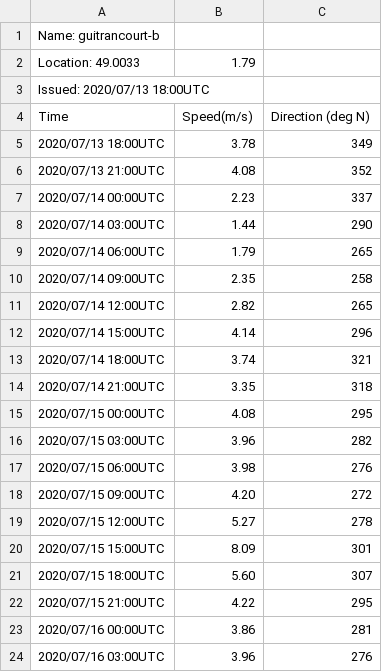
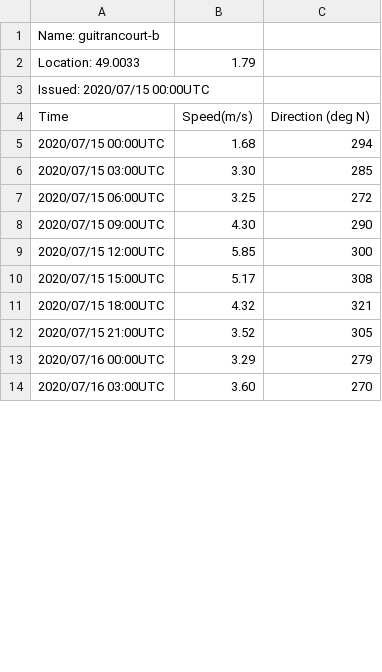
Before and after one commit to mshagirov/datathon2020, a CSV file: P003/datasets/model2/guitrancourt-b.csv, drawn as a sheet; only a part is shown; the diff covers the shown part only.

```diff
--- a/P003/datasets/model2/guitrancourt-b.csv
+++ b/P003/datasets/model2/guitrancourt-b.csv
@@ -2,23 +2,13 @@ Name: guitrancourt-b
 Location: 49.0033 , 1.79
-Issued: 2020/07/13 18:00UTC
+Issued: 2020/07/15 00:00UTC
 Time,Speed(m/s),Direction (deg N)
-2020/07/13 18:00UTC,3.78,349
-2020/07/13 21:00UTC,4.08,352
-2020/07/14 00:00UTC,2.23,337
-2020/07/14 03:00UTC,1.44,290
-2020/07/14 06:00UTC,1.79,265
-2020/07/14 09:00UTC,2.35,258
-2020/07/14 12:00UTC,2.82,265
-2020/07/14 15:00UTC,4.14,296
-2020/07/14 18:00UTC,3.74,321
-2020/07/14 21:00UTC,3.35,318
-2020/07/15 00:00UTC,4.08,295
-2020/07/15 03:00UTC,3.96,282
-2020/07/15 06:00UTC,3.98,276
-2020/07/15 09:00UTC,4.20,272
-2020/07/15 12:00UTC,5.27,278
-2020/07/15 15:00UTC,8.09,301
-2020/07/15 18:00UTC,5.60,307
-2020/07/15 21:00UTC,4.22,295
-2020/07/16 00:00UTC,3.86,281
-2020/07/16 03:00UTC,3.96,276
+2020/07/15 00:00UTC,1.68,294
+2020/07/15 03:00UTC,3.30,285
+2020/07/15 06:00UTC,3.25,272
+2020/07/15 09:00UTC,4.30,290
+2020/07/15 12:00UTC,5.85,300
+2020/07/15 15:00UTC,5.17,308
+2020/07/15 18:00UTC,4.32,321
+2020/07/15 21:00UTC,3.52,305
+2020/07/16 00:00UTC,3.29,279
+2020/07/16 03:00UTC,3.60,270
```
Also changed, not shown: 20 removed rows and 18 edited cells elsewhere in this file, P003/datasets/model2/angerville-1-b.csv, P003/datasets/model2/angerville-2-b.csv, 32 other files.
